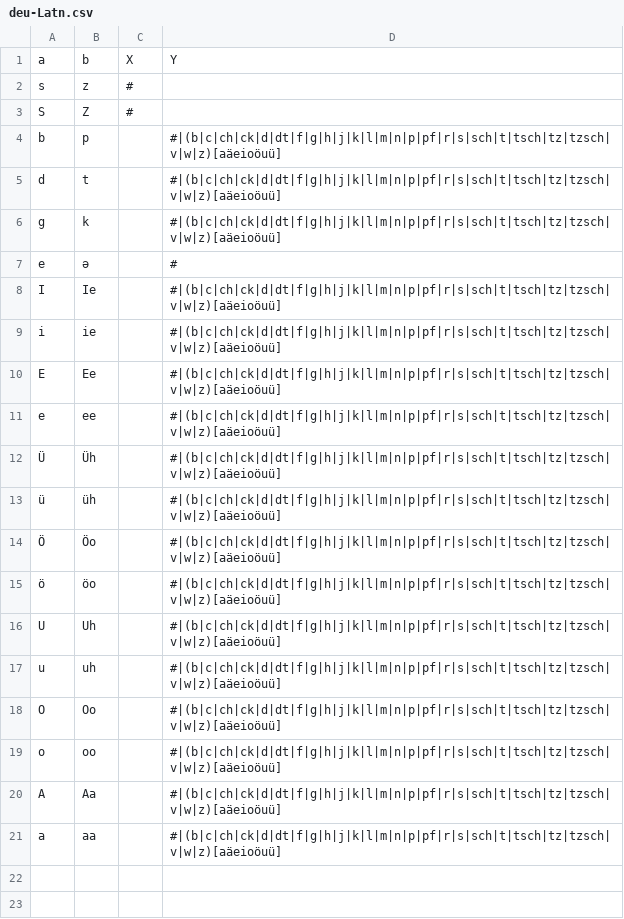
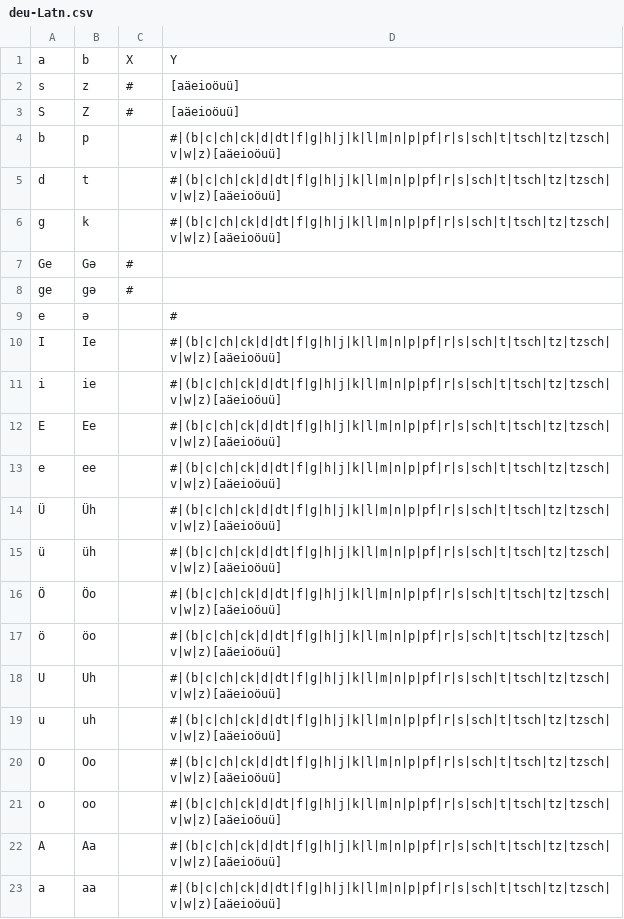
Before and after one commit to dmort27/epitran, a CSV file: epitran/data/pre/deu-Latn.csv, drawn as a sheet.

Commit message:
Corrected errors in deu-Latn.csv files

```diff
--- a/epitran/data/pre/deu-Latn.csv
+++ b/epitran/data/pre/deu-Latn.csv
@@ -1,4 +1,4 @@
 a,b,X,Y
-s,z,#,
-S,Z,#,
+s,z,#,[aäeioöuü]
+S,Z,#,[aäeioöuü]
 b,p,,#|(b|c|ch|ck|d|dt|f|g|h|j|k|l|m|n|p|pf|r|s|sch|t|tsch|tz|tzsch|v|w|z)[aäeioöuü]
@@ -6,2 +6,4 @@ d,t,,#|(b|c|ch|ck|d|dt|f|g|h|j|k|l|m|n|p|pf|r|s|sch|t|tsch|tz|tzsch|v|w|z)[aäei
 g,k,,#|(b|c|ch|ck|d|dt|f|g|h|j|k|l|m|n|p|pf|r|s|sch|t|tsch|tz|tzsch|v|w|z)[aäeioöuü]
+Ge,Gə,#,
+ge,gə,#,
 e,ə,,#
```
